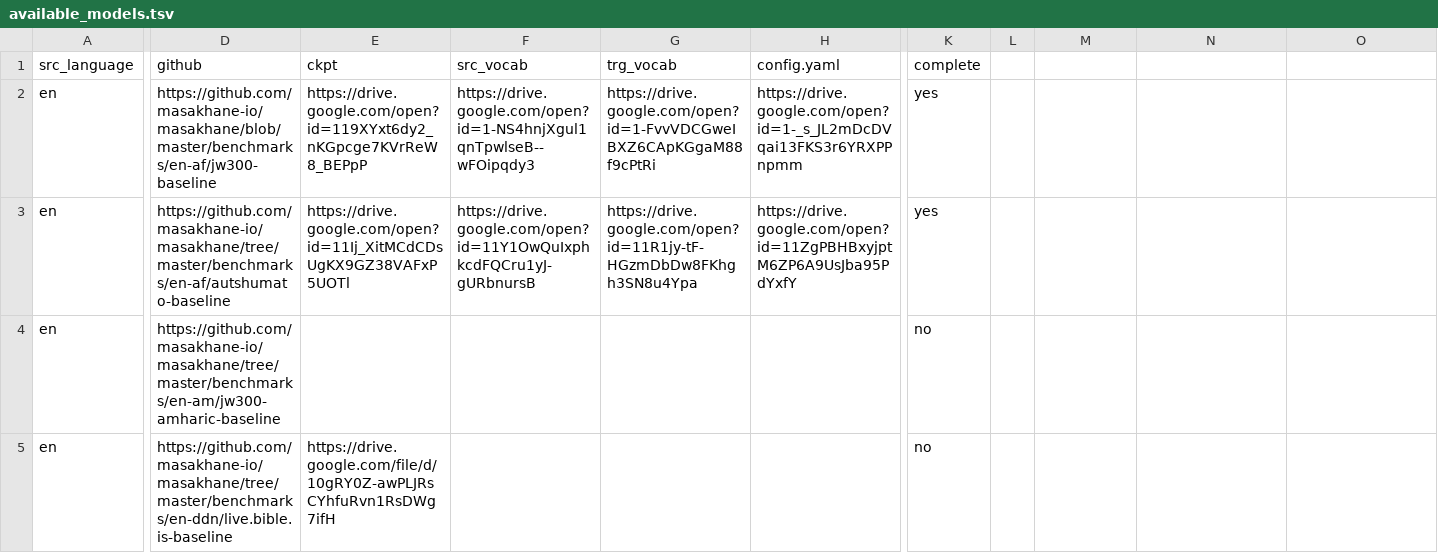
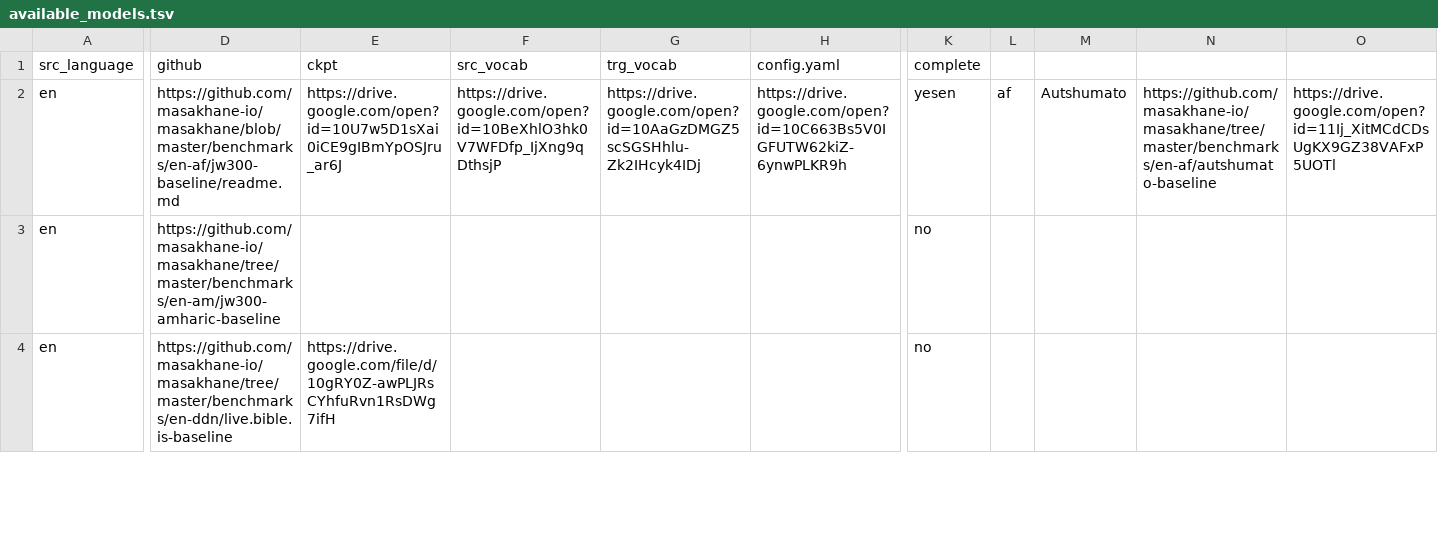
Before and after one commit to juliakreutzer/masakhane-eval, a TSV file: models/available_models.tsv, drawn as a sheet; only a part is shown, gaps mark what is left out; rows hold the shown columns only; the diff covers the shown part only; the diff names each change by its address in the sheet, - before the commit and + after, or states it on an @@ line.

Commit message:
Update available_models.tsv

```diff
--- a/models/available_models.tsv
+++ b/models/available_models.tsv
-D2 (github): https://github.com/masakhane-io/masakhane/blob/master/benchmarks/en-af/jw300-baseline
+D2 (github): https://github.com/masakhane-io/masakhane/blob/master/benchmarks/en-af/jw300-baseline/readme.md
-E2 (ckpt): https://drive.google.com/open?id=119XYxt6dy2_nKGpcge7KVrReW8_BEPpP
+E2 (ckpt): https://drive.google.com/open?id=10U7w5D1sXai0iCE9gIBmYpOSJru_ar6J
-F2 (src_vocab): https://drive.google.com/open?id=1-NS4hnjXgul1qnTpwlseB--wFOipqdy3
+F2 (src_vocab): https://drive.google.com/open?id=10BeXhlO3hk0V7WFDfp_IjXng9qDthsjP
-G2 (trg_vocab): https://drive.google.com/open?id=1-FvvVDCGweIBXZ6CApKGgaM88f9cPtRi
+G2 (trg_vocab): https://drive.google.com/open?id=10AaGzDMGZ5scSGSHhlu-Zk2IHcyk4IDj
-H2 (config.yaml): https://drive.google.com/open?id=1-_s_JL2mDcDVqai13FKS3r6YRXPPnpmm
+H2 (config.yaml): https://drive.google.com/open?id=10C663Bs5V0IGFUTW62kiZ-6ynwPLKR9h
-K2 (complete): yes
+K2 (complete): yesen
-L2: (empty)
+L2: af
-M2: (empty)
+M2: Autshumato
-N2: (empty)
+N2: https://github.com/masakhane-io/masakhane/tree/master/benchmarks/en-af/autshumato-baseline
-O2: (empty)
+O2: https://drive.google.com/open?id=11Ij_XitMCdCDsUgKX9GZ38VAFxP5UOTl
-row 3: en | https://github.com/masakhane-io/masakhane/tree/master/benchmarks/en-af/autshumato-baseline | https://drive.google.com/open?id=11Ij_XitMCdCDsUgKX9GZ38VAFxP5UOTl | https://drive.google.com/open?id=11Y1OwQuIxphkcdFQCru1yJ-gURbnursB | https://drive.google.com/open?id=11R1jy-tF-HGzmDbDw8FKhgh3SN8u4Ypa | https://drive.google.com/open?id=11ZgPBHBxyjptM6ZP6A9UsJba95PdYxfY | yes
```
Also changed, not shown: 6 edited cells elsewhere in this file.
